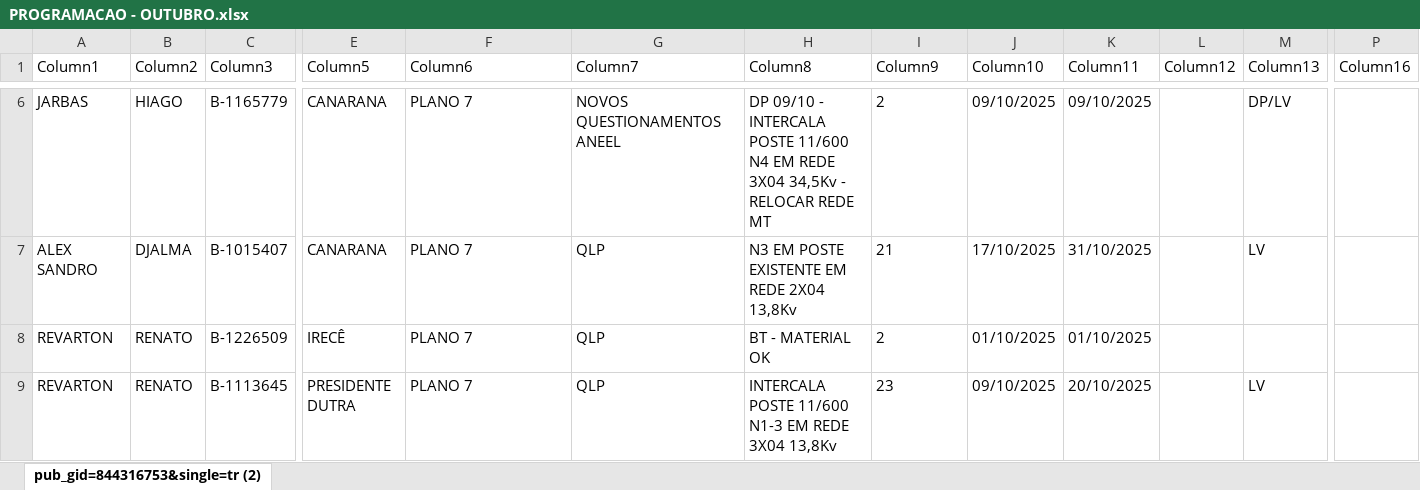
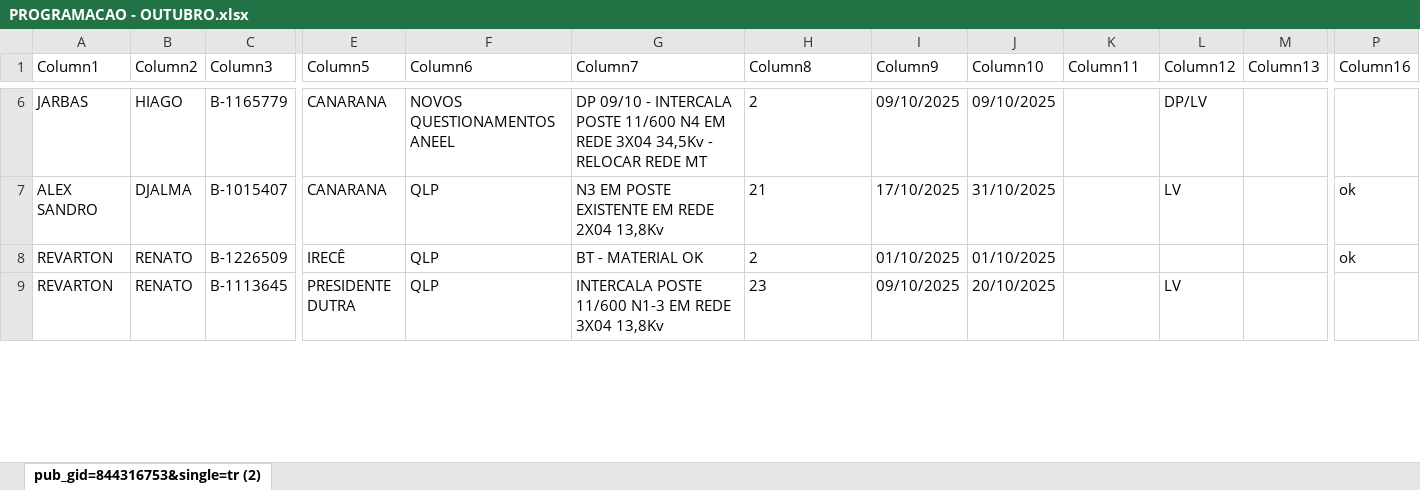
Before and after one commit to joaovctdev/ProgramacaoNortetech, an Excel workbook: PROGRAMACAO - OUTUBRO.xlsx, sheet pub_gid=844316753&single=tr (2), drawn as a sheet; only a part is shown, gaps mark what is left out; values as stored, in another font and other column widths than the file's, no borders; table styles not drawn; the diff covers the shown part only; the diff names each change by its address in the sheet, - before the commit and + after, or states it on an @@ line.

```diff
--- a/PROGRAMACAO - OUTUBRO.xlsx (sheet pub_gid=844316753&single=tr (2))
+++ b/PROGRAMACAO - OUTUBRO.xlsx (sheet pub_gid=844316753&single=tr (2))
-F6 (Column6): PLANO 7
+F6 (Column6): NOVOS QUESTIONAMENTOS ANEEL
-G6 (Column7): NOVOS QUESTIONAMENTOS ANEEL
+G6 (Column7): DP 09/10 - INTERCALA POSTE 11/600 N4 EM REDE 3X04 34,5Kv - RELOCAR REDE MT
-H6 (Column8): DP 09/10 - INTERCALA POSTE 11/600 N4 EM REDE 3X04 34,5Kv - RELOCAR REDE MT
+H6 (Column8): 2
-I6 (Column9): 2
+I6 (Column9): 09/10/2025
-K6 (Column11): 09/10/2025
+K6 (Column11): (empty)
-L6 (Column12): (empty)
+L6 (Column12): DP/LV
-M6 (Column13): DP/LV
+M6 (Column13): (empty)
-F7:F9 (Column6): PLANO 7
+F7:F9 (Column6): QLP
-G7 (Column7): QLP
+G7 (Column7): N3 EM POSTE EXISTENTE EM REDE 2X04 13,8Kv
-H7 (Column8): N3 EM POSTE EXISTENTE EM REDE 2X04 13,8Kv
+H7 (Column8): 21
-I7 (Column9): 21
+I7 (Column9): 17/10/2025
-J7 (Column10): 17/10/2025
+J7 (Column10): 31/10/2025
-K7 (Column11): 31/10/2025
+K7 (Column11): (empty)
-L7 (Column12): (empty)
+L7 (Column12): LV
-M7 (Column13): LV
+M7 (Column13): (empty)
-P7:P8 (Column16): (empty)
+P7:P8 (Column16): ok
-G8 (Column7): QLP
+G8 (Column7): BT - MATERIAL OK
-H8 (Column8): BT - MATERIAL OK
+H8 (Column8): 2
-I8 (Column9): 2
+I8 (Column9): 01/10/2025
-K8 (Column11): 01/10/2025
+K8 (Column11): (empty)
-G9 (Column7): QLP
+G9 (Column7): INTERCALA POSTE 11/600 N1-3 EM REDE 3X04 13,8Kv
-H9 (Column8): INTERCALA POSTE 11/600 N1-3 EM REDE 3X04 13,8Kv
+H9 (Column8): 23
-I9 (Column9): 23
+I9 (Column9): 09/10/2025
-J9 (Column10): 09/10/2025
+J9 (Column10): 20/10/2025
-K9 (Column11): 20/10/2025
+K9 (Column11): (empty)
-L9 (Column12): (empty)
+L9 (Column12): LV
-M9 (Column13): LV
+M9 (Column13): (empty)
```
Also changed, not shown: 337 edited cells elsewhere in this sheet, PROGRAMACAO - SETEMBRO.xlsx, 2 other files.
